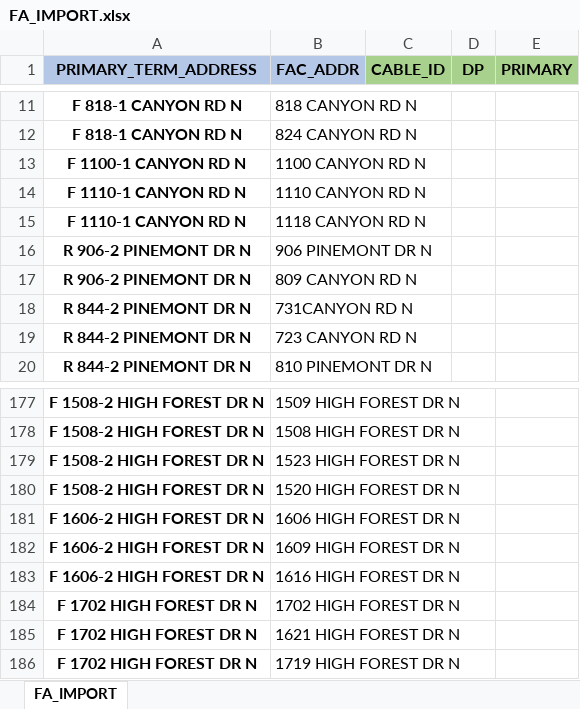
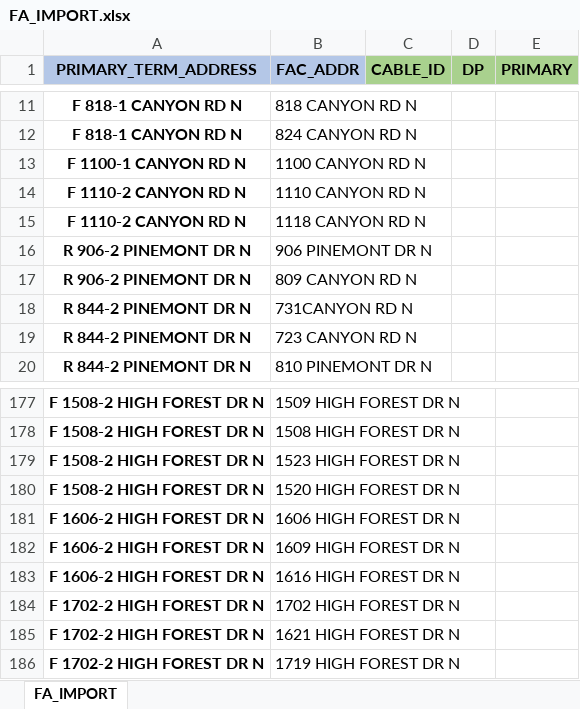
Before and after one commit to ybrito3/A02SSE0, an Excel workbook: FA_IMPORT.xlsx, sheet FA_IMPORT, drawn as a sheet; only a part is shown, gaps mark what is left out; values as stored, in another font and other column widths than the file's, no borders; the diff names each change by its address in the sheet, - before the commit and + after, or states it on an @@ line.

Commit message:
Add files via upload

```diff
--- a/FA_IMPORT.xlsx (sheet FA_IMPORT)
+++ b/FA_IMPORT.xlsx (sheet FA_IMPORT)
-A14:A15 (PRIMARY_TERM_ADDRESS): F 1110-1 CANYON RD N
+A14:A15 (PRIMARY_TERM_ADDRESS): F 1110-2 CANYON RD N
-A184:A186 (PRIMARY_TERM_ADDRESS): F 1702 HIGH FOREST DR N
+A184:A186 (PRIMARY_TERM_ADDRESS): F 1702-2 HIGH FOREST DR N
```
